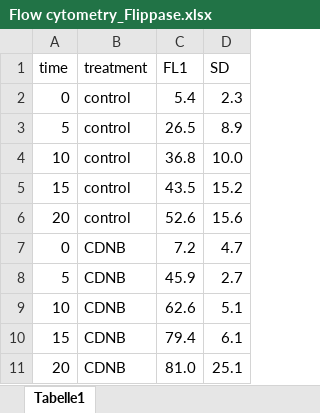
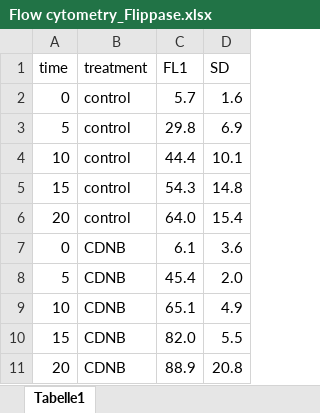
Before and after one commit to pauline-busch/R-graphs, an Excel workbook: data_tables/Flow cytometry_Flippase.xlsx, sheet Tabelle1, drawn as a sheet; values as stored, in another font and other column widths than the file's, no borders; the diff names each change by its address in the sheet, - before the commit and + after, or states it on an @@ line.

```diff
--- a/data_tables/Flow cytometry_Flippase.xlsx (sheet Tabelle1)
+++ b/data_tables/Flow cytometry_Flippase.xlsx (sheet Tabelle1)
-C2 (FL1): 5.4
+C2 (FL1): 5.7
-D2 (SD): 2.3
+D2 (SD): 1.6
-C3 (FL1): 26.5
+C3 (FL1): 29.8
-D3 (SD): 8.9
+D3 (SD): 6.9
-C4 (FL1): 36.8
+C4 (FL1): 44.4
-D4 (SD): 10.0
+D4 (SD): 10.1
-C5 (FL1): 43.5
+C5 (FL1): 54.3
-D5 (SD): 15.2
+D5 (SD): 14.8
-C6 (FL1): 52.6
+C6 (FL1): 64.0
-D6 (SD): 15.6
+D6 (SD): 15.4
-C7 (FL1): 7.2
+C7 (FL1): 6.1
-D7 (SD): 4.7
+D7 (SD): 3.6
-C8 (FL1): 45.9
+C8 (FL1): 45.4
-D8 (SD): 2.7
+D8 (SD): 2.0
-C9 (FL1): 62.6
+C9 (FL1): 65.1
-D9 (SD): 5.1
+D9 (SD): 4.9
-C10 (FL1): 79.4
+C10 (FL1): 82.0
-D10 (SD): 6.1
+D10 (SD): 5.5
-C11 (FL1): 81.0
+C11 (FL1): 88.9
-D11 (SD): 25.1
+D11 (SD): 20.8
```
Also changed, not shown: data_tables/LoRRca_deformability.xlsx, data_tables/LoRRca_deformability_2.xlsx, 9 other files.
